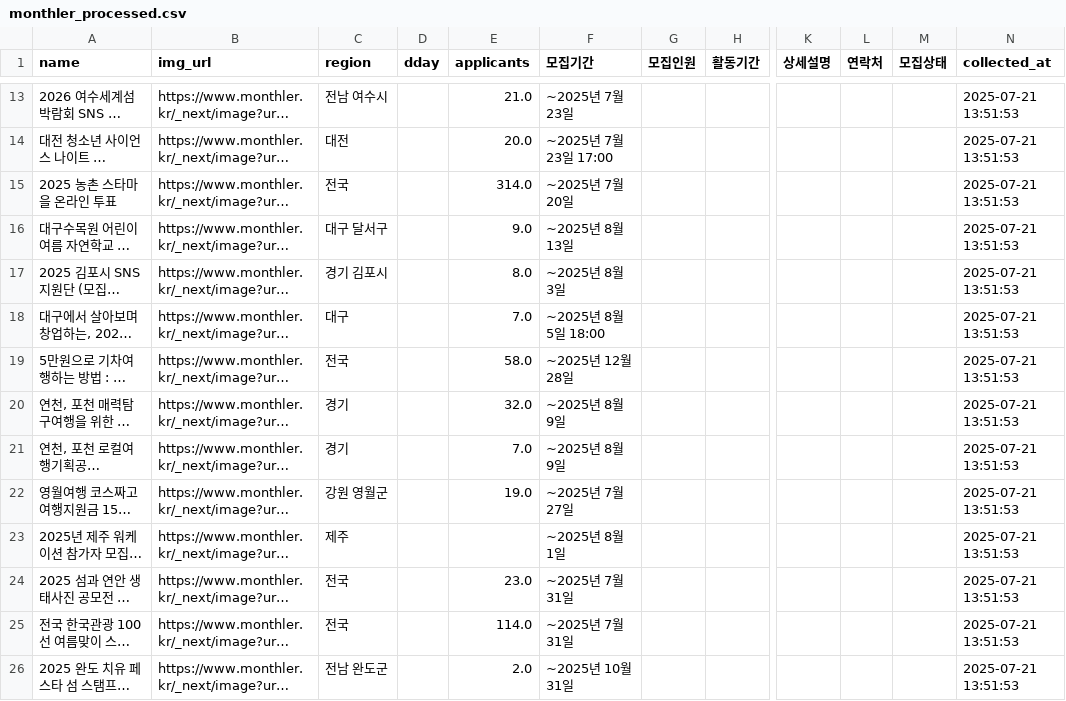
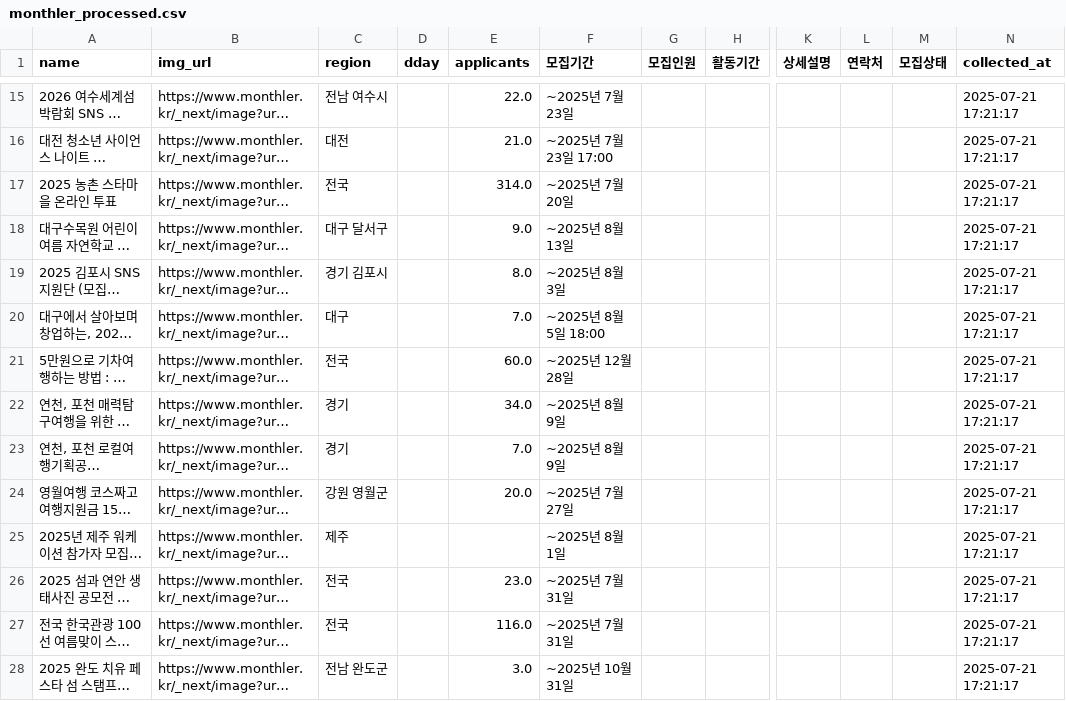
Before and after one commit to HohyeonKIM123123/github, a CSV file: 06-wp/monthler_processed.csv, drawn as a sheet; only a part is shown, gaps mark what is left out; long unchanged cells end in …; addresses are those after the commit; the diff covers the shown part only; the diff names each change by its address in the sheet, - before the commit and + after, or states it on an @@ line.

```diff
--- a/06-wp/monthler_processed.csv
+++ b/06-wp/monthler_processed.csv
-E15 (applicants): 21.0
+E15 (applicants): 22.0
-N15:N28 (collected_at): 2025-07-21 13:51:53
+N15:N28 (collected_at): 2025-07-21 17:21:17
-E16 (applicants): 20.0
+E16 (applicants): 21.0
-E21 (applicants): 58.0
+E21 (applicants): 60.0
-E22 (applicants): 32.0
+E22 (applicants): 34.0
-E24 (applicants): 19.0
+E24 (applicants): 20.0
-E27 (applicants): 114.0
+E27 (applicants): 116.0
-E28 (applicants): 2.0
+E28 (applicants): 3.0
```
Also changed, not shown: 2 added rows, 2 removed rows and 100 edited cells elsewhere in this file, 4 other files.
